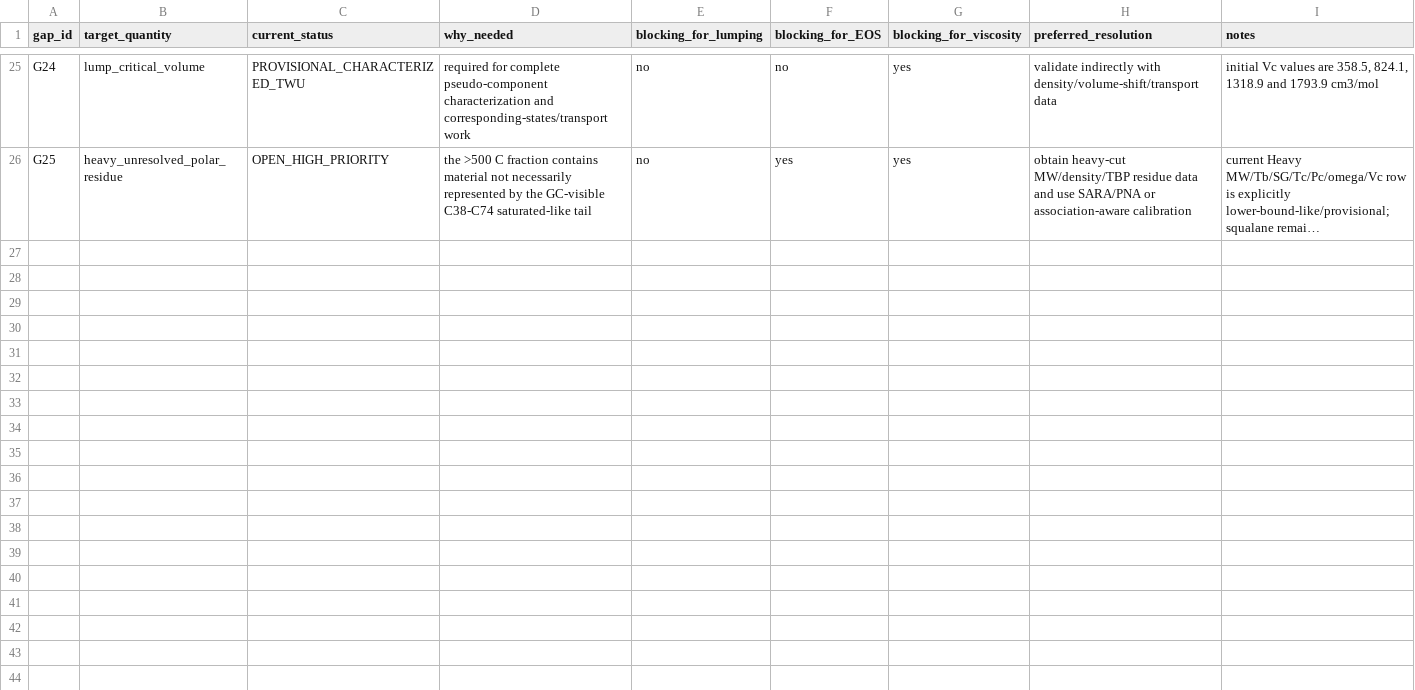
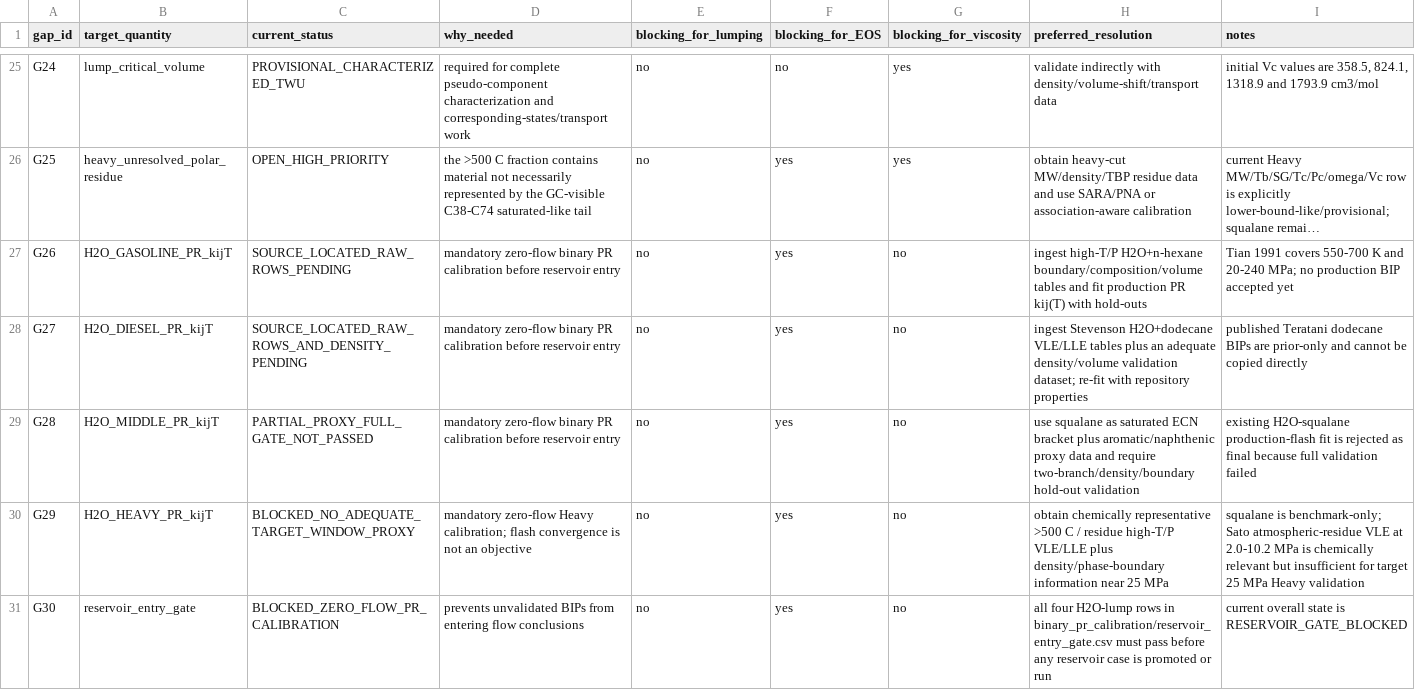
Before and after one commit to lihuihnu/nonenone, a CSV file: case/scw_kerogen_lumped_flow_study/fluid_characterization/raw/data_gaps.csv, drawn as a sheet; only a part is shown, gaps mark what is left out; long unchanged cells end in …; the diff names each change by its address in the sheet, - before the commit and + after, or states it on an @@ line.

Commit message:
docs(scw-kerogen): track zero-flow PR calibration blockers

```diff
--- a/case/scw_kerogen_lumped_flow_study/fluid_characterization/raw/data_gaps.csv
+++ b/case/scw_kerogen_lumped_flow_study/fluid_characterization/raw/data_gaps.csv
+row 27: G26 | H2O_GASOLINE_PR_kijT | SOURCE_LOCATED_RAW_ROWS_PENDING | mandatory zero-flow binary PR calibration before reservoir entry | no | yes | no | ingest high-T/P H2O+n-hexane boundary/composition/volume tables and fit production PR kij(T) with hold-outs | Tian 1991 covers 550-700 K and 20-240 MPa; no production BIP accepted yet
+row 28: G27 | H2O_DIESEL_PR_kijT | SOURCE_LOCATED_RAW_ROWS_AND_DENSITY_PENDING | mandatory zero-flow binary PR calibration before reservoir entry | no | yes | no | ingest Stevenson H2O+dodecane VLE/LLE tables plus an adequate density/volume validation dataset; re-fit with repository properties | published Teratani dodecane BIPs are prior-only and cannot be copied directly
+row 29: G28 | H2O_MIDDLE_PR_kijT | PARTIAL_PROXY_FULL_GATE_NOT_PASSED | mandatory zero-flow binary PR calibration before reservoir entry | no | yes | no | use squalane as saturated ECN bracket plus aromatic/naphthenic proxy data and require two-branch/density/boundary hold-out validation | existing H2O-squalane production-flash fit is rejected as final because full validation failed
+row 30: G29 | H2O_HEAVY_PR_kijT | BLOCKED_NO_ADEQUATE_TARGET_WINDOW_PROXY | mandatory zero-flow Heavy calibration; flash convergence is not an objective | no | yes | no | obtain chemically representative >500 C / residue high-T/P VLE/LLE plus density/phase-boundary information near 25 MPa | squalane is benchmark-only; Sato atmospheric-residue VLE at 2.0-10.2 MPa is chemically relevant but insufficient for target 25 MPa Heavy validation
+row 31: G30 | reservoir_entry_gate | BLOCKED_ZERO_FLOW_PR_CALIBRATION | prevents unvalidated BIPs from entering flow conclusions | no | yes | no | all four H2O-lump rows in binary_pr_calibration/reservoir_entry_gate.csv must pass before any reservoir case is promoted or run | current overall state is RESERVOIR_GATE_BLOCKED
```
